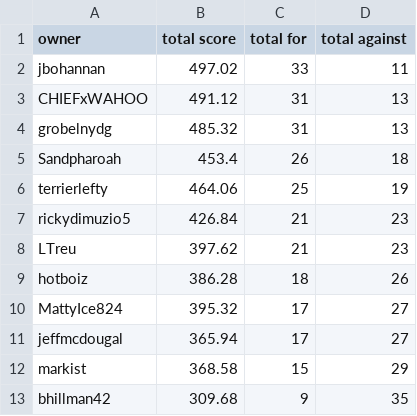
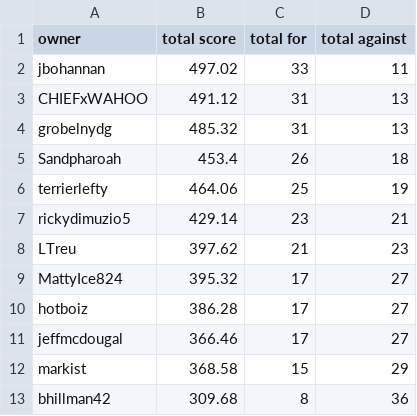
Before and after one commit to markis/backyard-brawl, a CSV file: data/total.csv, drawn as a sheet.

Commit message:
Update Score

```diff
--- a/data/total.csv
+++ b/data/total.csv
@@ -6,8 +6,8 @@ Sandpharoah,453.4,26,18
 terrierlefty,464.06,25,19
-rickydimuzio5,426.84,21,23
+rickydimuzio5,429.14,23,21
 LTreu,397.62,21,23
-hotboiz,386.28,18,26
 MattyIce824,395.32,17,27
-jeffmcdougal,365.94,17,27
+hotboiz,386.28,17,27
+jeffmcdougal,366.46,17,27
 markist,368.58,15,29
-bhillman42,309.68,9,35
+bhillman42,309.68,8,36
```
Also changed, not shown: data/week4.csv.
